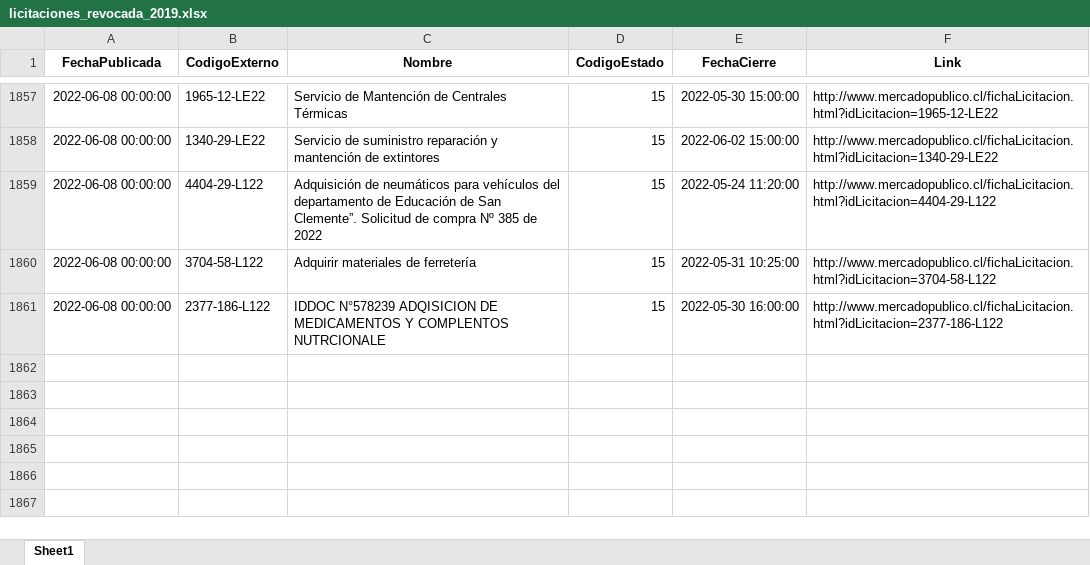
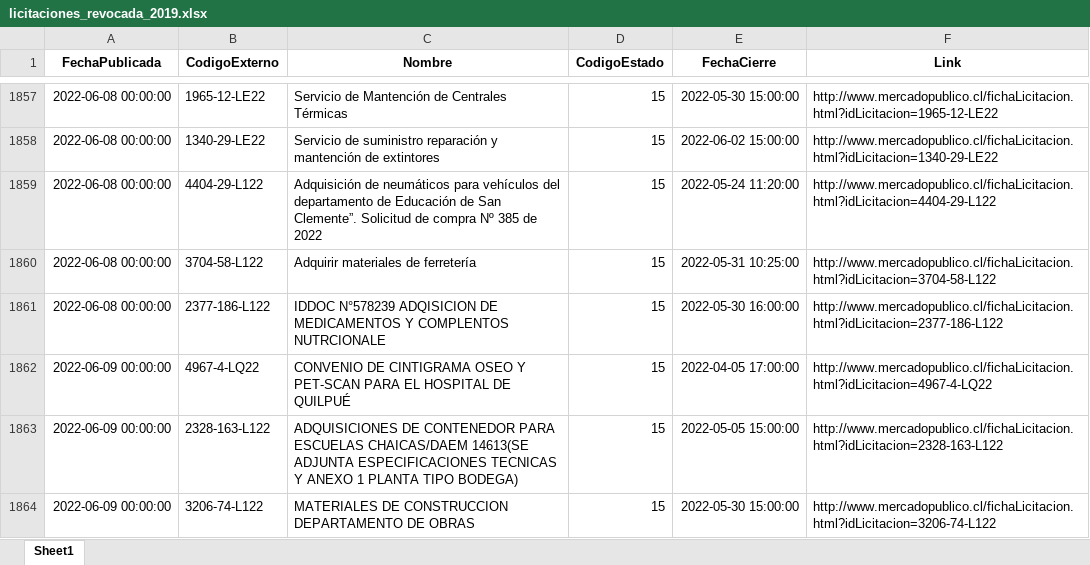
Before and after one commit to Sud-Austral/ACTION_LICITACION, an Excel workbook: licitaciones_revocada_2019.xlsx, sheet Sheet1, drawn as a sheet; only a part is shown, gaps mark what is left out; values as stored, in another font and other column widths than the file's, no borders; the diff names each change by its address in the sheet, - before the commit and + after, or states it on an @@ line.

```diff
--- a/licitaciones_revocada_2019.xlsx (sheet Sheet1)
+++ b/licitaciones_revocada_2019.xlsx (sheet Sheet1)
+row 1862: 2022-06-09 00:00:00 | 4967-4-LQ22 | CONVENIO DE CINTIGRAMA OSEO Y PET-SCAN PARA EL HOSPITAL DE QUILPUÉ | 15 | 2022-04-05 17:00:00 | http://www.mercadopublico.cl/fichaLicitacion.html?idLicitacion=4967-4-LQ22
+row 1863: 2022-06-09 00:00:00 | 2328-163-L122 | ADQUISICIONES DE CONTENEDOR PARA ESCUELAS CHAICAS/DAEM 14613(SE ADJUNTA ESPECIFICACIONES TECNICAS Y ANEXO 1 PLANTA TIPO BODEGA) | 15 | 2022-05-05 15:00:00 | http://www.mercadopublico.cl/fichaLicitacion.html?idLicitacion=2328-163-L122
+row 1864: 2022-06-09 00:00:00 | 3206-74-L122 | MATERIALES DE CONSTRUCCION DEPARTAMENTO DE OBRAS | 15 | 2022-05-30 15:00:00 | http://www.mercadopublico.cl/fichaLicitacion.html?idLicitacion=3206-74-L122
```
Also changed, not shown: licitaciones_publicadas_2019.xlsx, licitaciones_suspendida_2019.xlsx, 2 other files.
